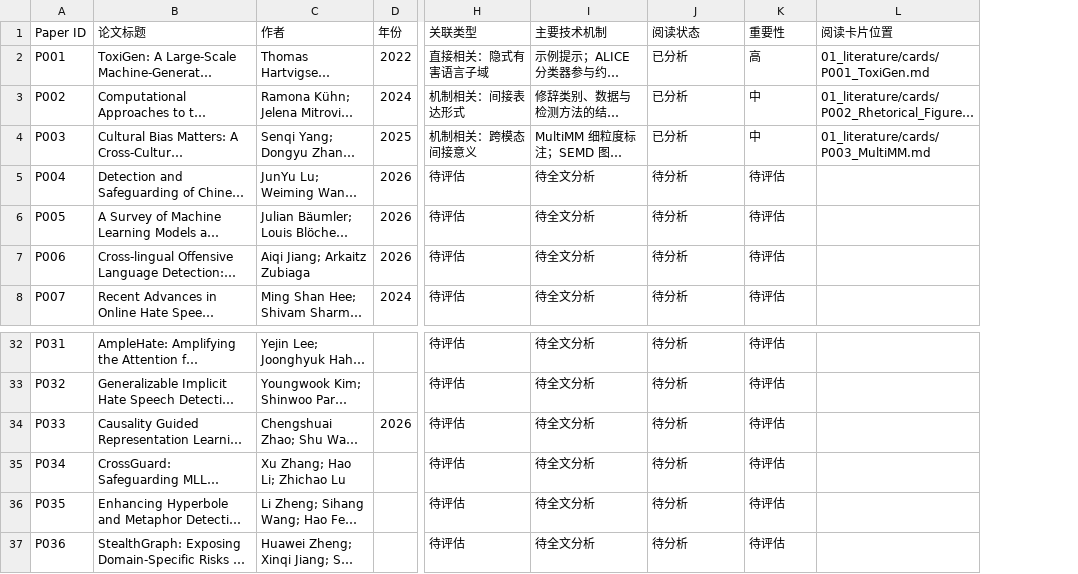
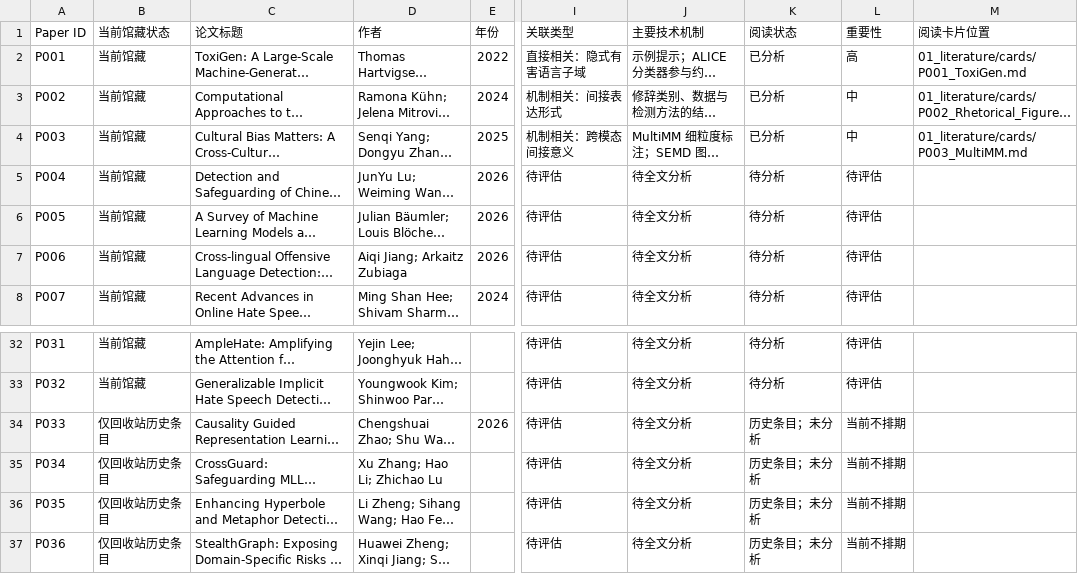
Before and after one commit to YuSun-WK/implicit-content-research, a CSV file: 01_literature/papers.csv, drawn as a sheet; only a part is shown, gaps mark what is left out; long unchanged cells end in …; addresses are those after the commit; the diff names each change by its address in the sheet, - before the commit and + after, or states it on an @@ line.

```diff
--- a/01_literature/papers.csv
+++ b/01_literature/papers.csv
+column B (当前馆藏状态), rows 2-8: all 当前馆藏; rows 32-37: 当前馆藏 | 当前馆藏 | 仅回收站历史条目 | 仅回收站历史条目 | 仅回收站历史条目 | 仅回收站历史条目
-K34:K37 (阅读状态): 待分析
+K34:K37 (阅读状态): 历史条目；未分析
-L34:L37 (重要性): 待评估
+L34:L37 (重要性): 当前不排期
```
Also changed, not shown: 01_literature/sources.csv, 01_literature/zotero_mapping.csv, 4 other files.
